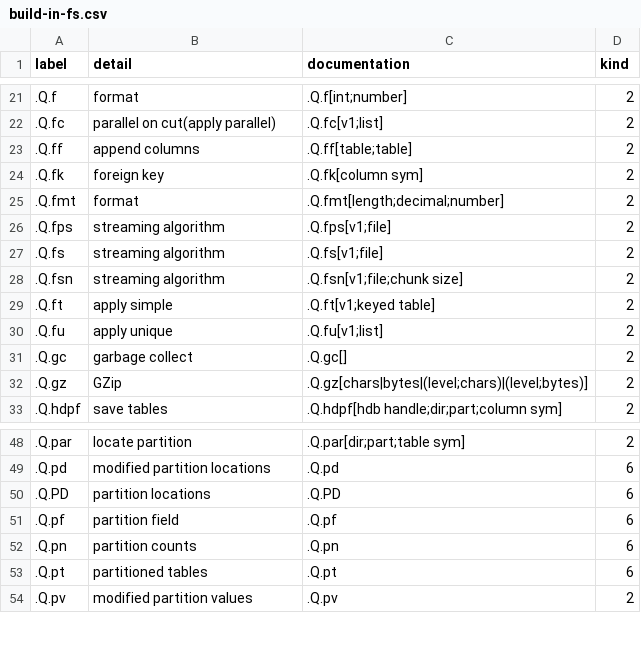
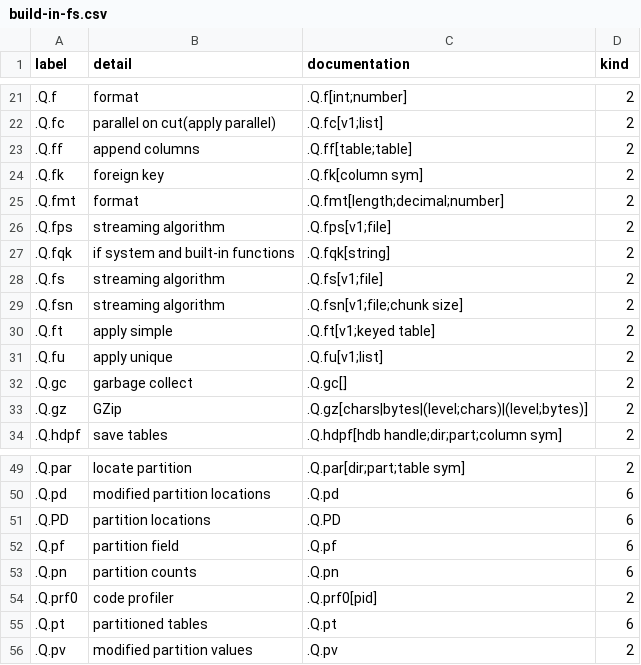
Before and after one commit to jshinonome/vscode-q, a CSV file: assets/csv/build-in-fs.csv, drawn as a sheet; only a part is shown, gaps mark what is left out.

```diff
--- a/assets/csv/build-in-fs.csv
+++ b/assets/csv/build-in-fs.csv
@@ -26,2 +26,3 @@ label,detail,documentation,kind
 .Q.fps,streaming algorithm,.Q.fps[v1;file],2
+.Q.fqk,if system and built-in functions,.Q.fqk[string],2
 .Q.fs,streaming algorithm,.Q.fs[v1;file],2
@@ -52,2 +53,3 @@ label,detail,documentation,kind
 .Q.pn,partition counts,.Q.pn,6
+.Q.prf0,code profiler,.Q.prf0[pid],2
 .Q.pt,partitioned tables,.Q.pt,6
```
Also changed, not shown: 3 other files.
